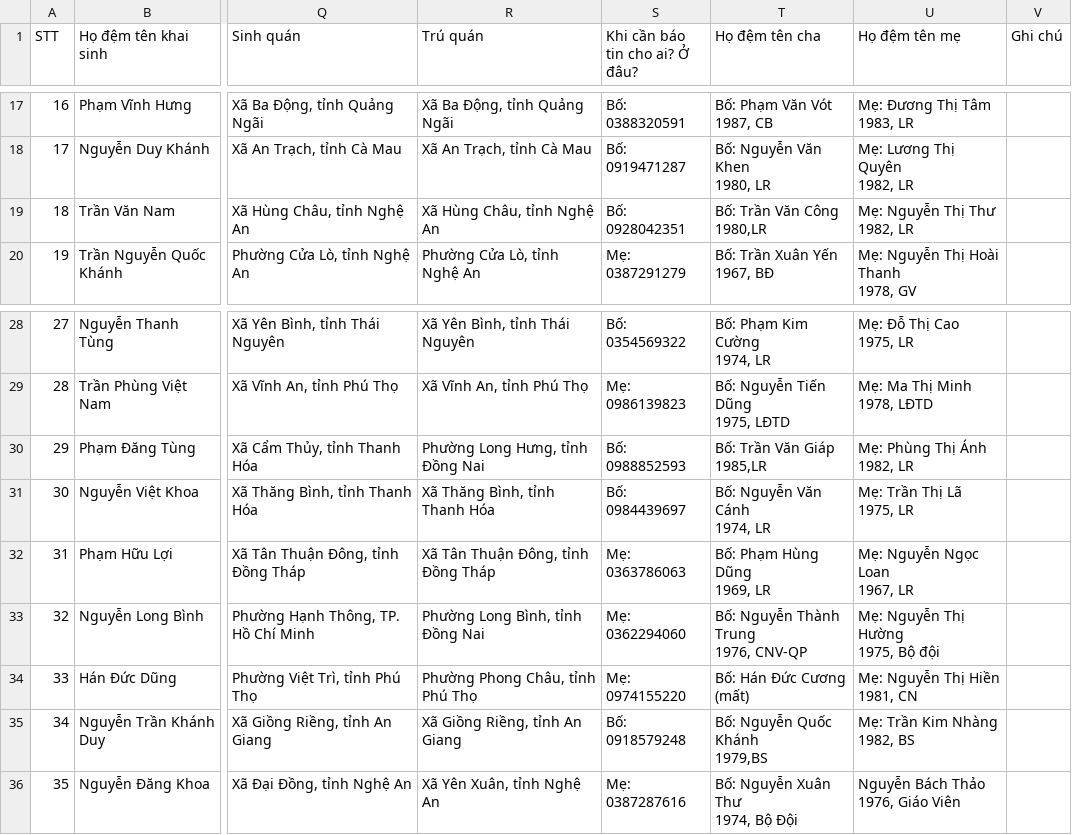
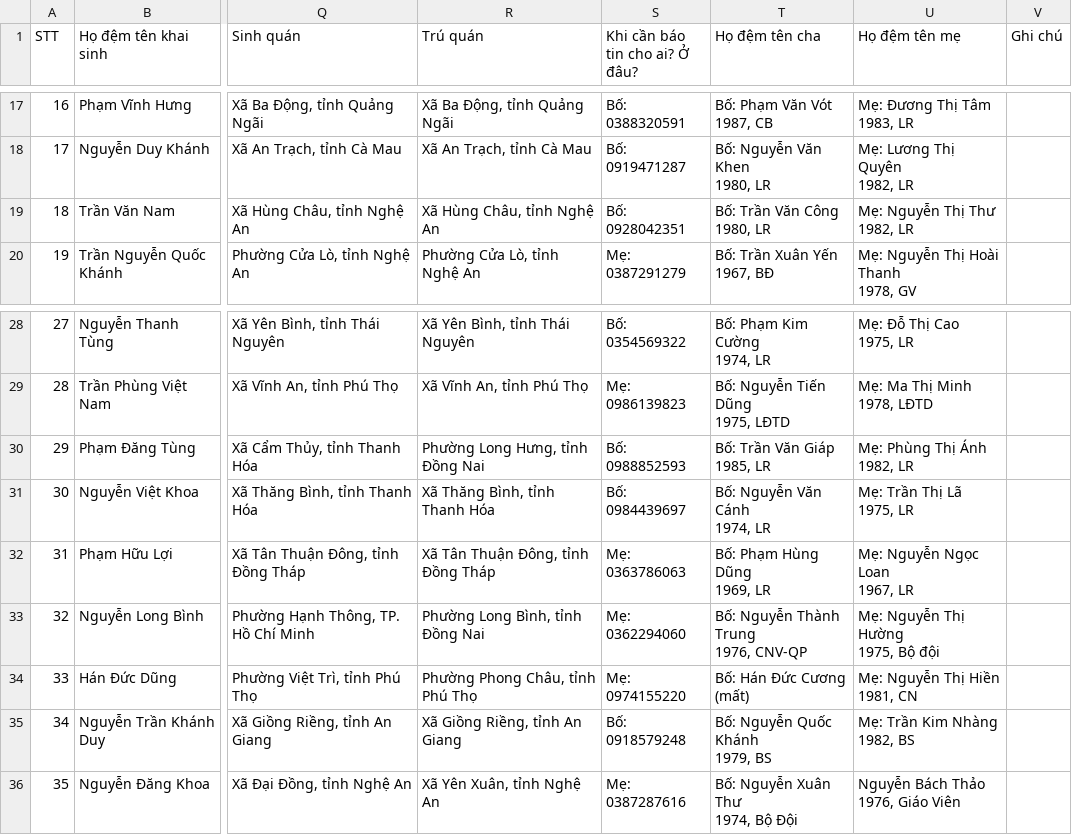
Before and after one commit to DatIT-026/jsSearch, a CSV file: data.csv, drawn as a sheet; only a part is shown, gaps mark what is left out; ↵ is a line break in a cell; the diff names each change by its address in the sheet, - before the commit and + after, or states it on an @@ line.

Commit message:
updated data

```diff
--- a/data.csv
+++ b/data.csv
-T19 (Họ đệm tên cha): Bố: Trần Văn Công ↵ 1980,LR
+T19 (Họ đệm tên cha): Bố: Trần Văn Công ↵ 1980, LR
-T30 (Họ đệm tên cha): Bố: Trần Văn Giáp ↵ 1985,LR
+T30 (Họ đệm tên cha): Bố: Trần Văn Giáp ↵ 1985, LR
-T35 (Họ đệm tên cha): Bố: Nguyễn Quốc Khánh ↵ 1979,BS
+T35 (Họ đệm tên cha): Bố: Nguyễn Quốc Khánh ↵ 1979, BS
```
Also changed, not shown: 1 other file.
